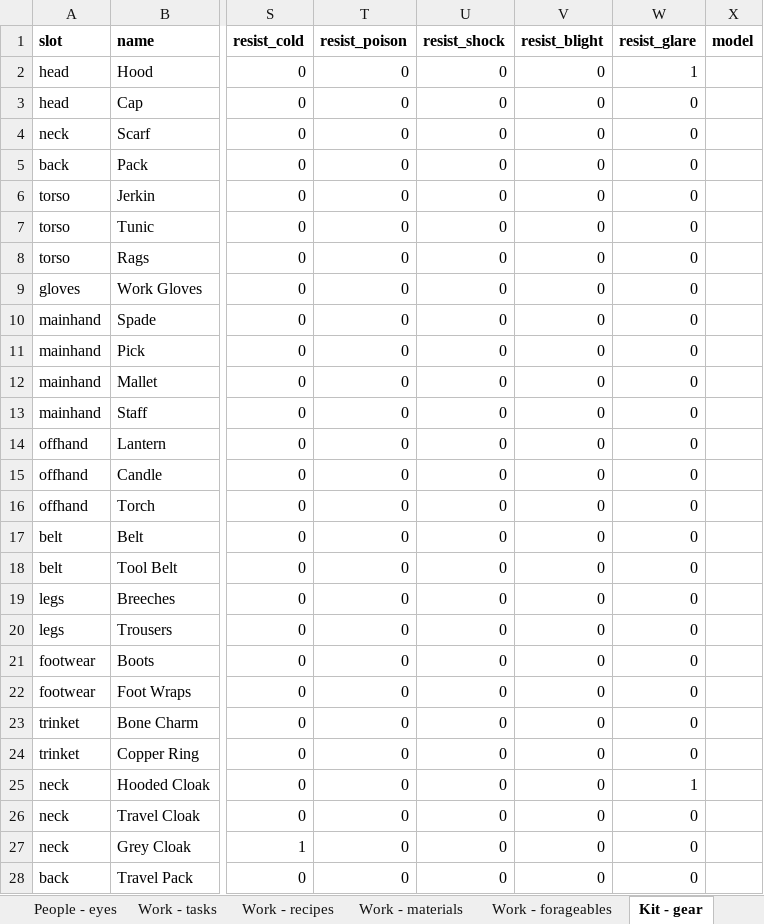
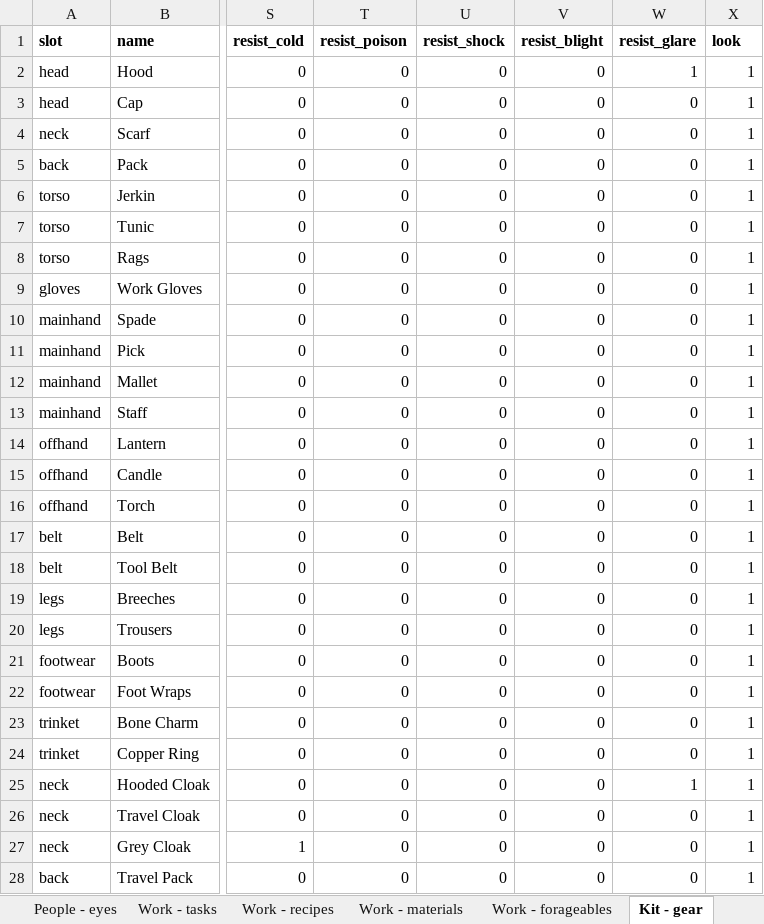
Before and after one commit to myrmecbruh/Project-Crawlers, an Excel workbook: crawlers.xlsx, sheet Kit - gear, drawn as a sheet; only a part is shown, gaps mark what is left out; values as stored, in another font and other column widths than the file's, no borders; the diff covers the shown part only; the diff names each change by its address in the sheet, - before the commit and + after, or states it on an @@ line.

```diff
--- a/crawlers.xlsx (sheet Kit - gear)
+++ b/crawlers.xlsx (sheet Kit - gear)
-X1: model
+X1: look
-X2:X28 (look): (empty)
+X2:X28 (look): 1
```
Also changed, not shown: 110 edited cells elsewhere in this sheet, 6 other files.
